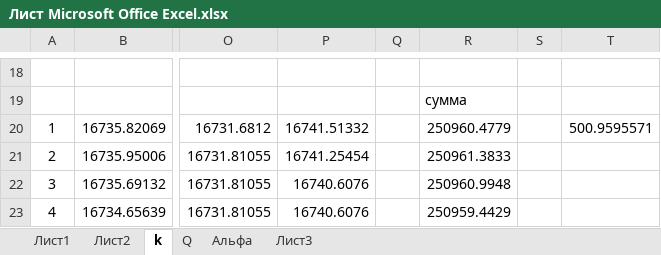
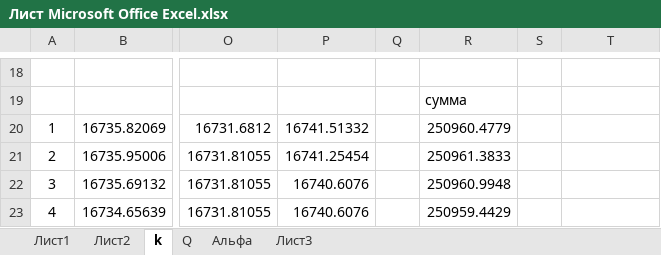
Before and after one commit to maksim-aleks01/KR_MS, an Excel workbook: Лист Microsoft Office Excel.xlsx, sheet k, drawn as a sheet; only a part is shown, gaps mark what is left out; values as stored, in another font and other column widths than the file's, no borders; the diff names each change by its address in the sheet, - before the commit and + after, or states it on an @@ line.

```diff
--- a/Лист Microsoft Office Excel.xlsx (sheet k)
+++ b/Лист Microsoft Office Excel.xlsx (sheet k)
-T20: 500.9595571
+T20: (empty)
```
Also changed, not shown: sheet Q, sheet Альфа, 9 other files.
